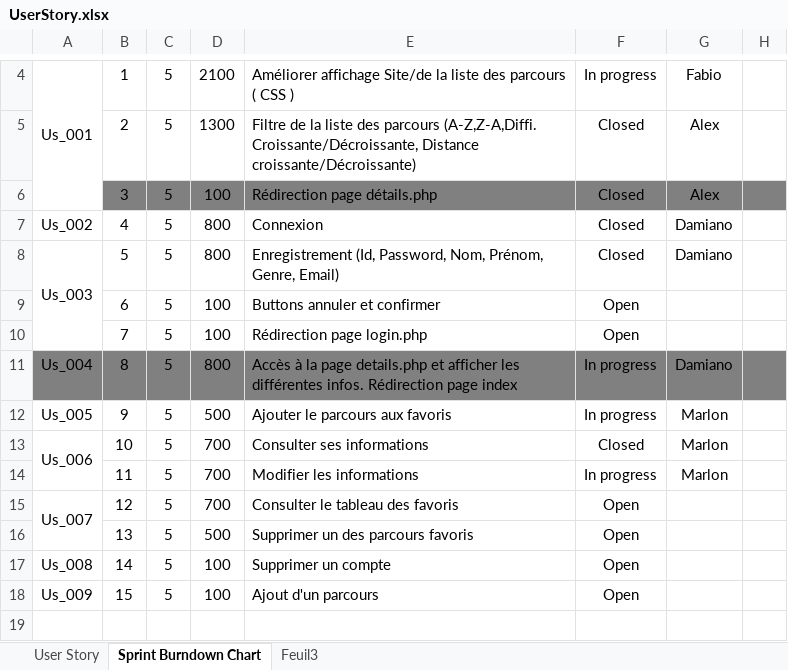
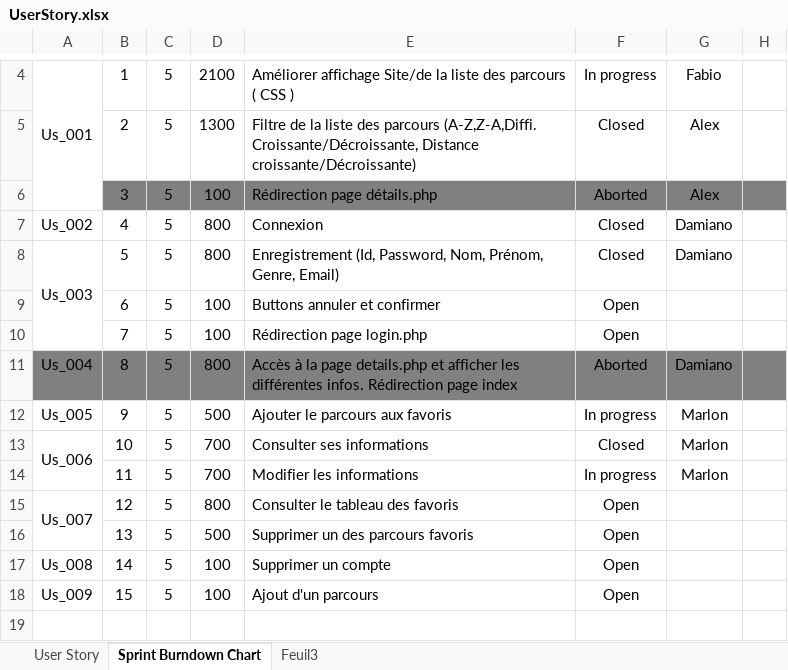
Before and after one commit to Oxygene2o3/jogginGeneva, an Excel workbook: UserStory.xlsx, sheet Sprint Burndown Chart, drawn as a sheet; only a part is shown, gaps mark what is left out; values as stored, in another font and other column widths than the file's, no borders; conditional formats not drawn; the diff names each change by its address in the sheet, - before the commit and + after, or states it on an @@ line.

```diff
--- a/UserStory.xlsx (sheet Sprint Burndown Chart)
+++ b/UserStory.xlsx (sheet Sprint Burndown Chart)
-F6: Closed
+F6: Aborted
-F11: In progress
+F11: Aborted
-D15: 700
+D15: 800
```
Also changed, not shown: Planning.xlsx.
